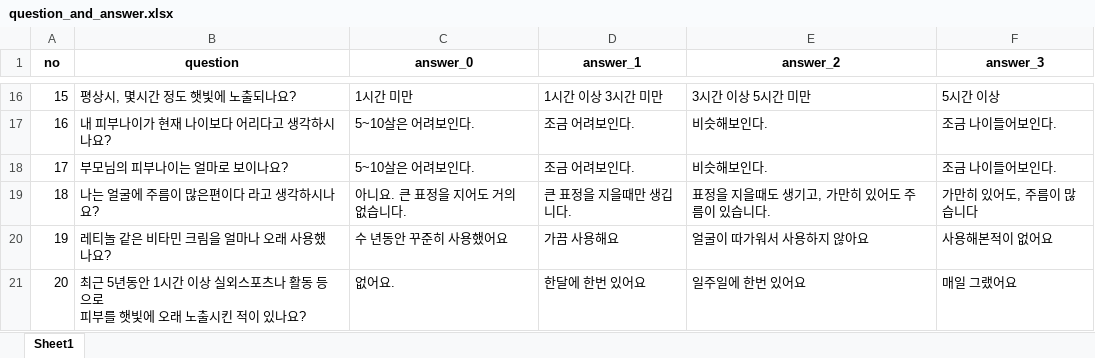
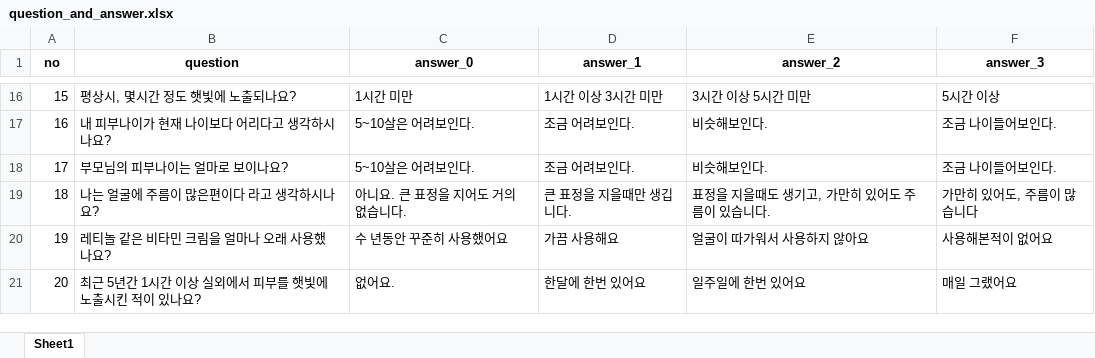
Before and after one commit to jongsigi/baumann_type_survey, an Excel workbook: server/survey_question_to_db/question_and_answer.xlsx, sheet Sheet1, drawn as a sheet; only a part is shown, gaps mark what is left out; values as stored, in another font and other column widths than the file's, no borders; ↵ is a line break in a cell; the diff names each change by its address in the sheet, - before the commit and + after, or states it on an @@ line.

```diff
--- a/server/survey_question_to_db/question_and_answer.xlsx (sheet Sheet1)
+++ b/server/survey_question_to_db/question_and_answer.xlsx (sheet Sheet1)
-B21 (question): …근 5년동안 1시간 이상 실외스포츠나 활동 등으로 ↵ 피부를 햇빛에 오래 노출시…
+B21 (question): …근 5년간 1시간 이상 실외에서 피부를 햇빛에 노출시…
```
Also changed, not shown: server/survey_question_to_db/answer_weight.xlsx, server/survey_question_to_db/question_list.xlsx, 11 other files.
